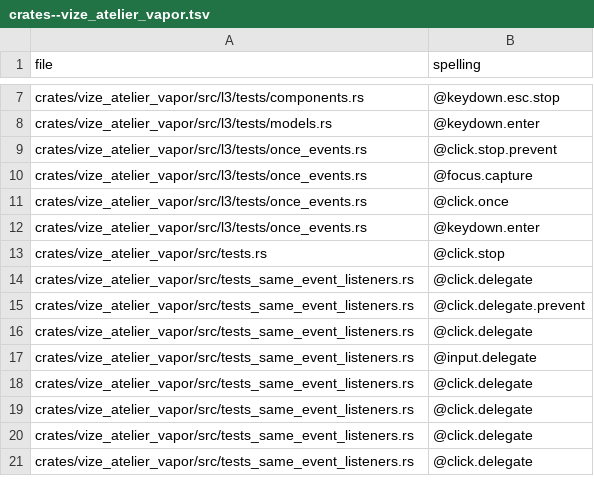
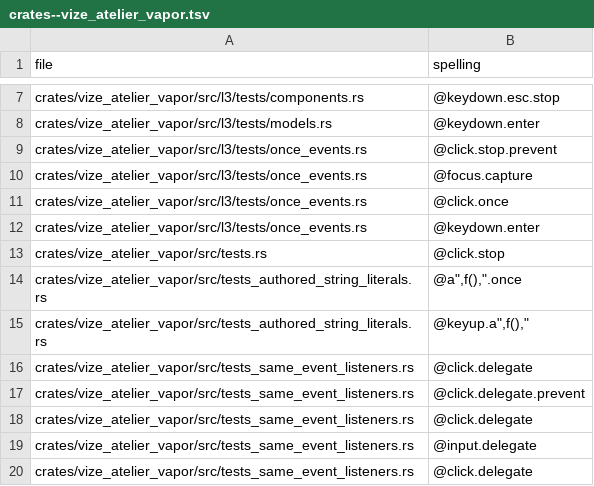
Before and after one commit to ubugeeei-prod/vize, a TSV file: docs/davinci/plan/v-on-corpus/crates--vize_atelier_vapor.tsv, drawn as a sheet; only a part is shown, gaps mark what is left out; the shorter side is filled out with more unchanged rows.

```diff
--- a/docs/davinci/plan/v-on-corpus/crates--vize_atelier_vapor.tsv
+++ b/docs/davinci/plan/v-on-corpus/crates--vize_atelier_vapor.tsv
@@ -13,2 +13,4 @@ crates/vize_atelier_vapor/src/l3/tests/once_events.rs	@keydown.enter
 crates/vize_atelier_vapor/src/tests.rs	@click.stop
+crates/vize_atelier_vapor/src/tests_authored_string_literals.rs	@a",f(),".once
+crates/vize_atelier_vapor/src/tests_authored_string_literals.rs	@keyup.a",f(),"
 crates/vize_atelier_vapor/src/tests_same_event_listeners.rs	@click.delegate
```
Also changed, not shown: docs/davinci/plan/storage-inventory.tsv.
